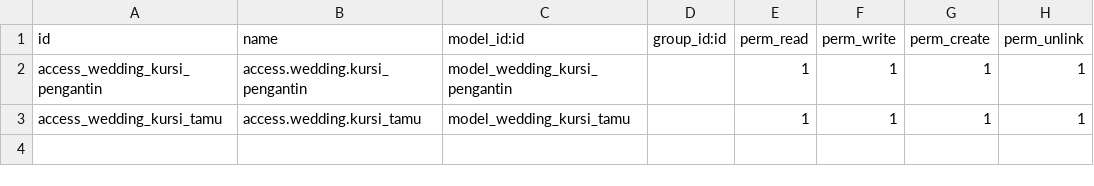
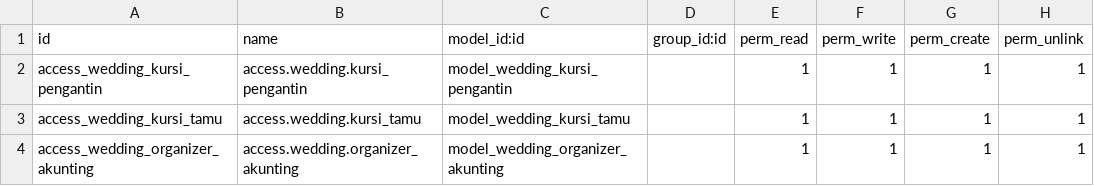
Before and after one commit to ahmaddyd/Wedding-Organizer-Odoo-14, a CSV file: security/ir.model.access.csv, drawn as a sheet; the diff names each change by its address in the sheet, - before the commit and + after, or states it on an @@ line.

Commit message:
Create Akunting

```diff
--- a/security/ir.model.access.csv
+++ b/security/ir.model.access.csv
+row 4: access_wedding_organizer_akunting | access.wedding.organizer_akunting | model_wedding_organizer_akunting |  | 1 | 1 | 1 | 1
```
Also changed, not shown: 4 other files.
